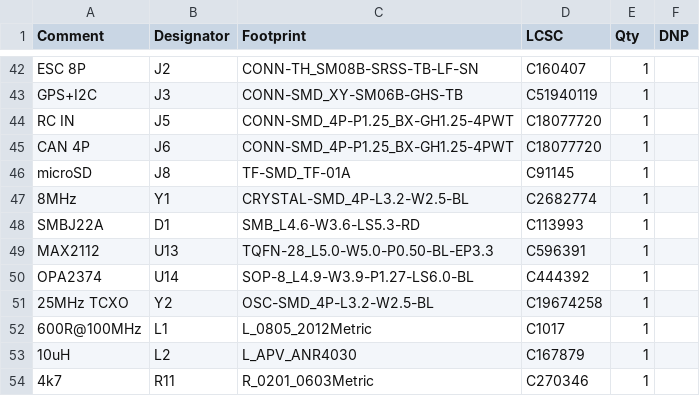
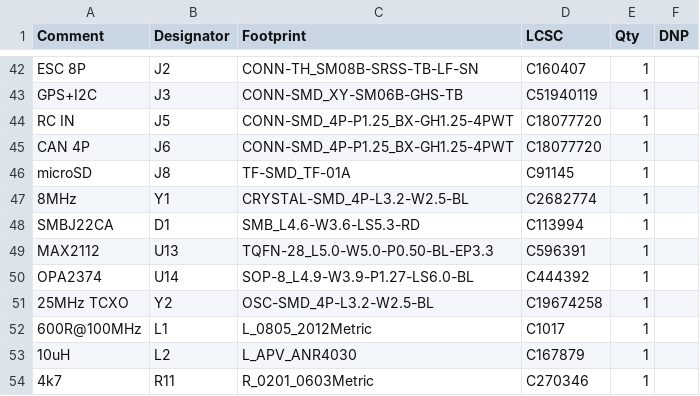
Before and after one commit to kfilipekk/iridium_drone, a CSV file: fab/BOM-NAVCORE-SoOP-economic.csv, drawn as a sheet; only a part is shown, gaps mark what is left out.

Commit message:
d1 a bidirectional smbj22ca, so a reversed battery cannot short through it

```diff
--- a/fab/BOM-NAVCORE-SoOP-economic.csv
+++ b/fab/BOM-NAVCORE-SoOP-economic.csv
@@ -47,3 +47,3 @@ microSD,J8,TF-SMD_TF-01A,C91145,1,
 8MHz,Y1,CRYSTAL-SMD_4P-L3.2-W2.5-BL,C2682774,1,
-SMBJ22A,D1,SMB_L4.6-W3.6-LS5.3-RD,C113993,1,
+SMBJ22CA,D1,SMB_L4.6-W3.6-LS5.3-RD,C113994,1,
 MAX2112,U13,TQFN-28_L5.0-W5.0-P0.50-BL-EP3.3,C596391,1,
```
Also changed, not shown: fab/BOM-NAVCORE-SoOP.csv, 25 other files.
